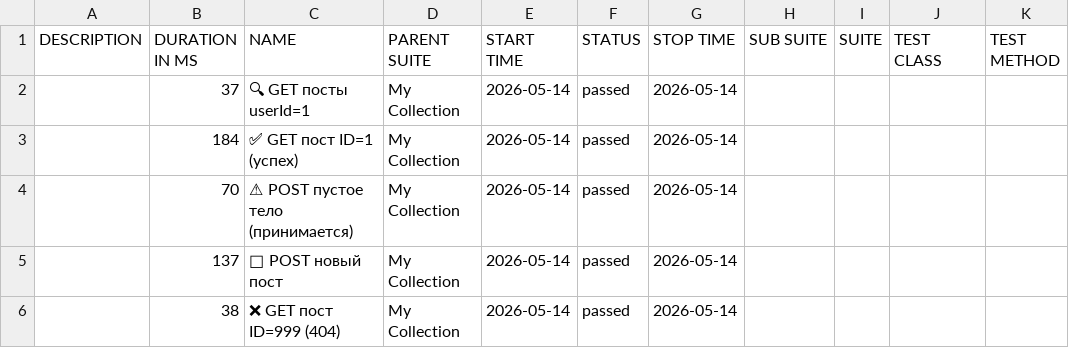
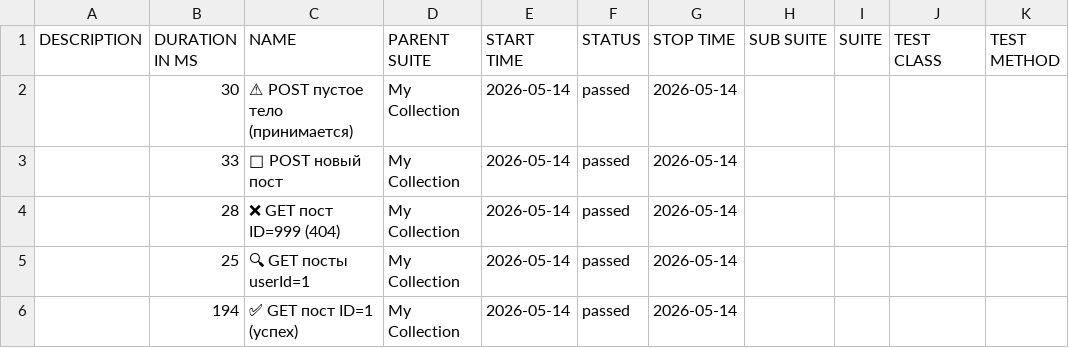
Before and after one commit to ClarenceFerreiro/postman-api-tests, a CSV file: allure/data/suites.csv, drawn as a sheet; removed rows and columns are numbered as before the commit, all else as after; the diff names each change by its address in the sheet, - before the commit and + after, or states it on an @@ line.

```diff
--- a/allure/data/suites.csv
+++ b/allure/data/suites.csv
-row 2:  | 37 | 🔍 GET посты userId=1 | My Collection | 2026-05-14 | passed | 2026-05-14
-row 3:  | 184 | ✅ GET пост ID=1 (успех) | My Collection | 2026-05-14 | passed | 2026-05-14
-B2 (DURATION IN MS): 70
+B2 (DURATION IN MS): 30
-B3 (DURATION IN MS): 137
+B3 (DURATION IN MS): 33
-B4 (DURATION IN MS): 38
+B4 (DURATION IN MS): 28
+row 5:  | 25 | 🔍 GET посты userId=1 | My Collection | 2026-05-14 | passed | 2026-05-14
+row 6:  | 194 | ✅ GET пост ID=1 (успех) | My Collection | 2026-05-14 | passed | 2026-05-14
```
Also changed, not shown: 48 other files.
